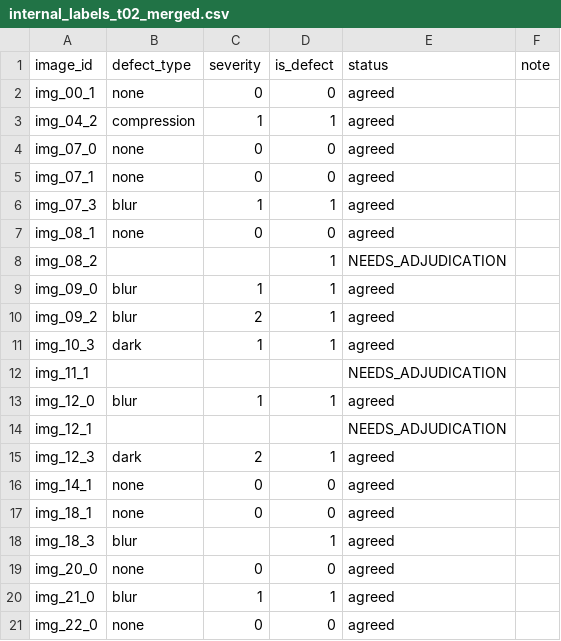
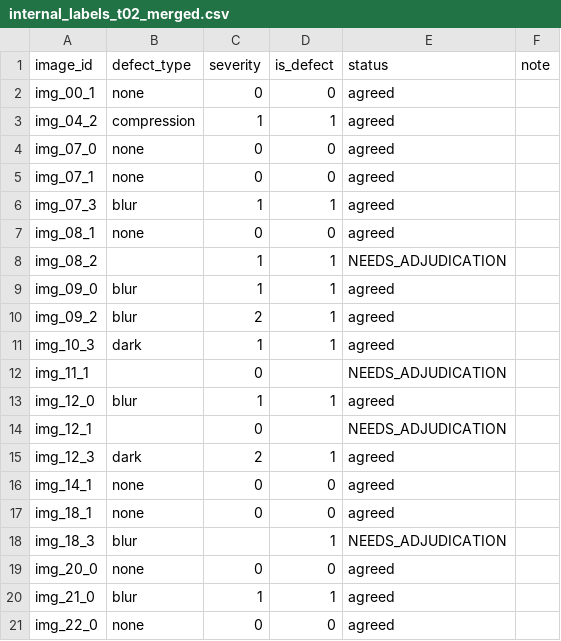
Before and after one commit to trahoangdev/K5-Day6-L2B-HoangTrongTra-2A202603342-DataGovernanceAndPrivacy, a CSV file: reports/internal_labels_t02_merged.csv, drawn as a sheet.

```diff
--- a/reports/internal_labels_t02_merged.csv
+++ b/reports/internal_labels_t02_merged.csv
@@ -7,3 +7,3 @@ img_07_3,blur,1,1,agreed,
 img_08_1,none,0,0,agreed,
-img_08_2,,,1,NEEDS_ADJUDICATION,
+img_08_2,,1,1,NEEDS_ADJUDICATION,
 img_09_0,blur,1,1,agreed,
@@ -11,5 +11,5 @@ img_09_2,blur,2,1,agreed,
 img_10_3,dark,1,1,agreed,
-img_11_1,,,,NEEDS_ADJUDICATION,
+img_11_1,,0,,NEEDS_ADJUDICATION,
 img_12_0,blur,1,1,agreed,
-img_12_1,,,,NEEDS_ADJUDICATION,
+img_12_1,,0,,NEEDS_ADJUDICATION,
 img_12_3,dark,2,1,agreed,
@@ -17,3 +17,3 @@ img_14_1,none,0,0,agreed,
 img_18_1,none,0,0,agreed,
-img_18_3,blur,,1,agreed,
+img_18_3,blur,,1,NEEDS_ADJUDICATION,
 img_20_0,none,0,0,agreed,
```
Also changed, not shown: 12 other files.
